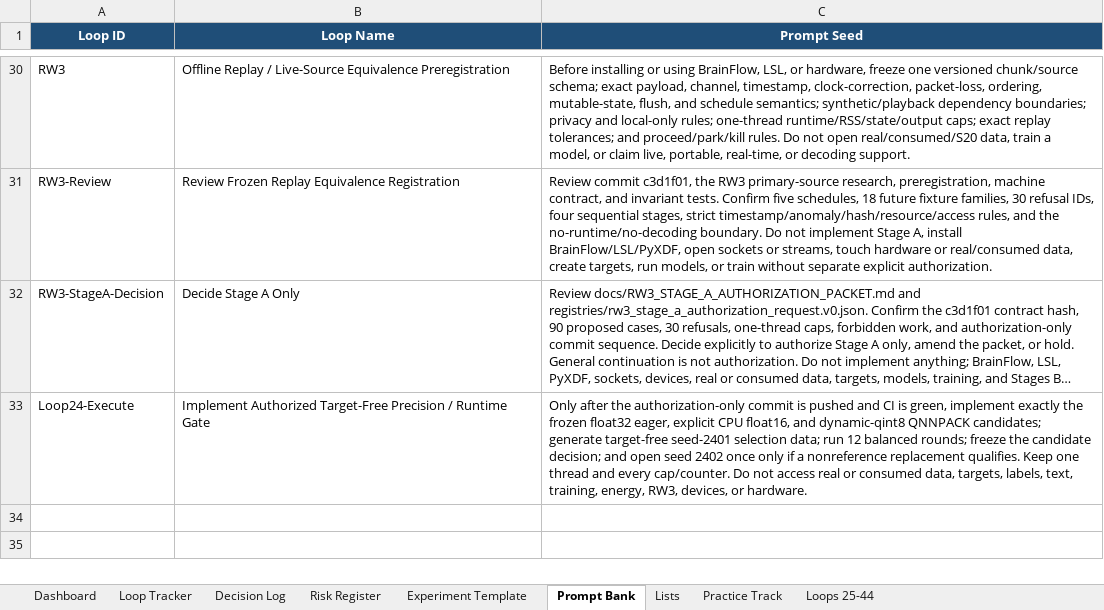
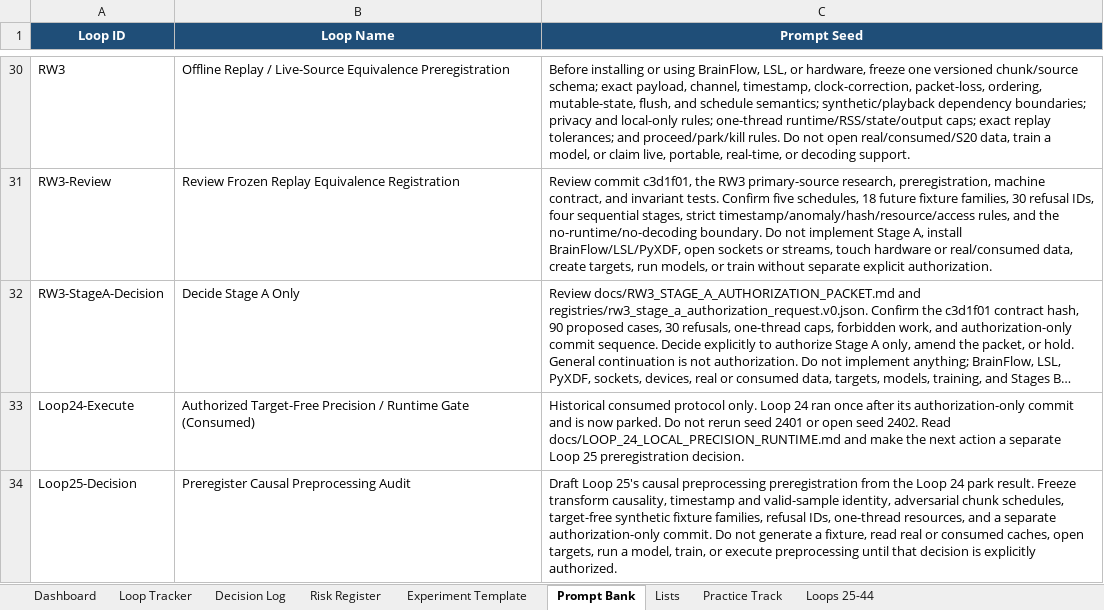
Before and after one commit to CheickDiakite-yikes/neurodecodekit, an Excel workbook: docs/NEURODECODEKIT_20_LOOP_TRACKER.xlsx, sheet Prompt Bank, drawn as a sheet; only a part is shown, gaps mark what is left out; long unchanged cells end in …; values as stored, in another font and other column widths than the file's, no borders; table styles not drawn; removed rows and columns are numbered as before the commit, all else as after; the diff names each change by its address in the sheet, - before the commit and + after, or states it on an @@ line.

Commit message:
Close Loop 24 precision runtime gate

```diff
--- a/docs/NEURODECODEKIT_20_LOOP_TRACKER.xlsx (sheet Prompt Bank)
+++ b/docs/NEURODECODEKIT_20_LOOP_TRACKER.xlsx (sheet Prompt Bank)
-row 33: Loop24-Execute | Implement Authorized Target-Free Precision / Runtime Gate | Only after the authorization-only commit is pushed and CI is green, implement exactly the frozen float32 eager, explicit CPU float16, and dynamic-qint8 QNNPACK candidates; generate target-free seed-2401 selection data; run 12 balanced rounds; freeze the candidate decision; and open seed 2402 once only if a nonreference replacement qualifies. Keep one thread and every cap/counter. Do not access real or consumed data, targets, labels, text, training, energy, RW3, devices, or hardware.
+row 33: Loop24-Execute | Authorized Target-Free Precision / Runtime Gate (Consumed) | Historical consumed protocol only. Loop 24 ran once after its authorization-only commit and is now parked. Do not rerun seed 2401 or open seed 2402. Read docs/LOOP_24_LOCAL_PRECISION_RUNTIME.md and make the next action a separate Loop 25 preregistration decision.
+row 34: Loop25-Decision | Preregister Causal Preprocessing Audit | Draft Loop 25's causal preprocessing preregistration from the Loop 24 park result. Freeze transform causality, timestamp and valid-sample identity, adversarial chunk schedules, target-free synthetic fixture families, refusal IDs, one-thread resources, and a separate authorization-only commit. Do not generate a fixture, read real or consumed caches, open targets, run a model, train, or execute preprocessing until that decision is explicitly authorized.
```
Also changed, not shown: sheet Risk Register, sheet Decision Log, sheet Dashboard, sheet Practice Track, sheet Loops 25-44, charts or pictures, 13 other files.
